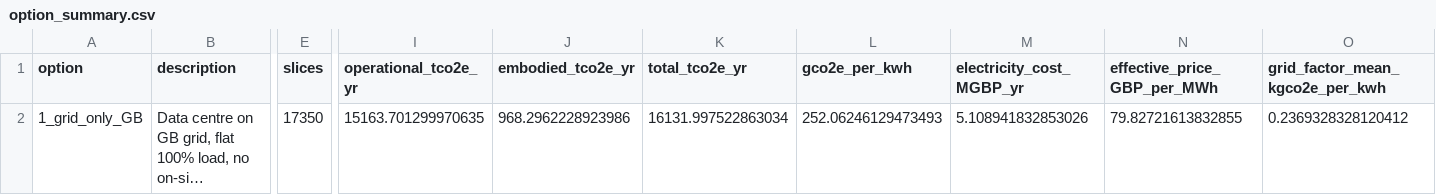
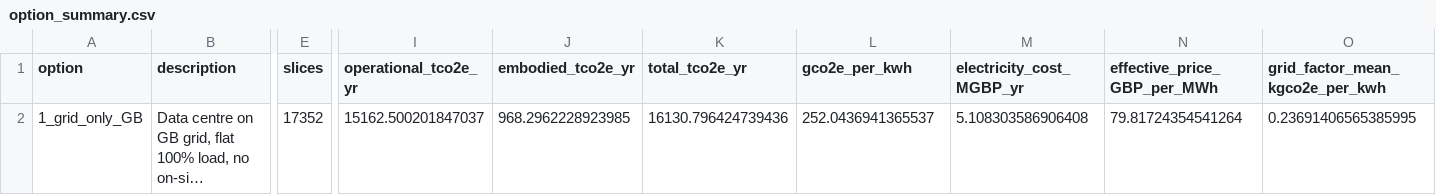
Before and after one commit to louis123sch/ukelectrolyserlca, a CSV file: optimisation_outputs/option_summary.csv, drawn as a sheet; only a part is shown, gaps mark what is left out; long unchanged cells end in …; the diff names each change by its address in the sheet, - before the commit and + after, or states it on an @@ line.

```diff
--- a/optimisation_outputs/option_summary.csv
+++ b/optimisation_outputs/option_summary.csv
-E2 (slices): 17350
+E2 (slices): 17352
-I2 (operational_tco2e_yr): 15163.701299970635
+I2 (operational_tco2e_yr): 15162.500201847037
-J2 (embodied_tco2e_yr): 968.2962228923986
+J2 (embodied_tco2e_yr): 968.2962228923985
-K2 (total_tco2e_yr): 16131.997522863034
+K2 (total_tco2e_yr): 16130.796424739436
-L2 (gco2e_per_kwh): 252.06246129473493
+L2 (gco2e_per_kwh): 252.0436941365537
-M2 (electricity_cost_MGBP_yr): 5.108941832853026
+M2 (electricity_cost_MGBP_yr): 5.108303586906408
-N2 (effective_price_GBP_per_MWh): 79.82721613832855
+N2 (effective_price_GBP_per_MWh): 79.81724354541264
-O2 (grid_factor_mean_kgco2e_per_kwh): 0.2369328328120412
+O2 (grid_factor_mean_kgco2e_per_kwh): 0.23691406565385995
```
Also changed, not shown: 33 other files.
